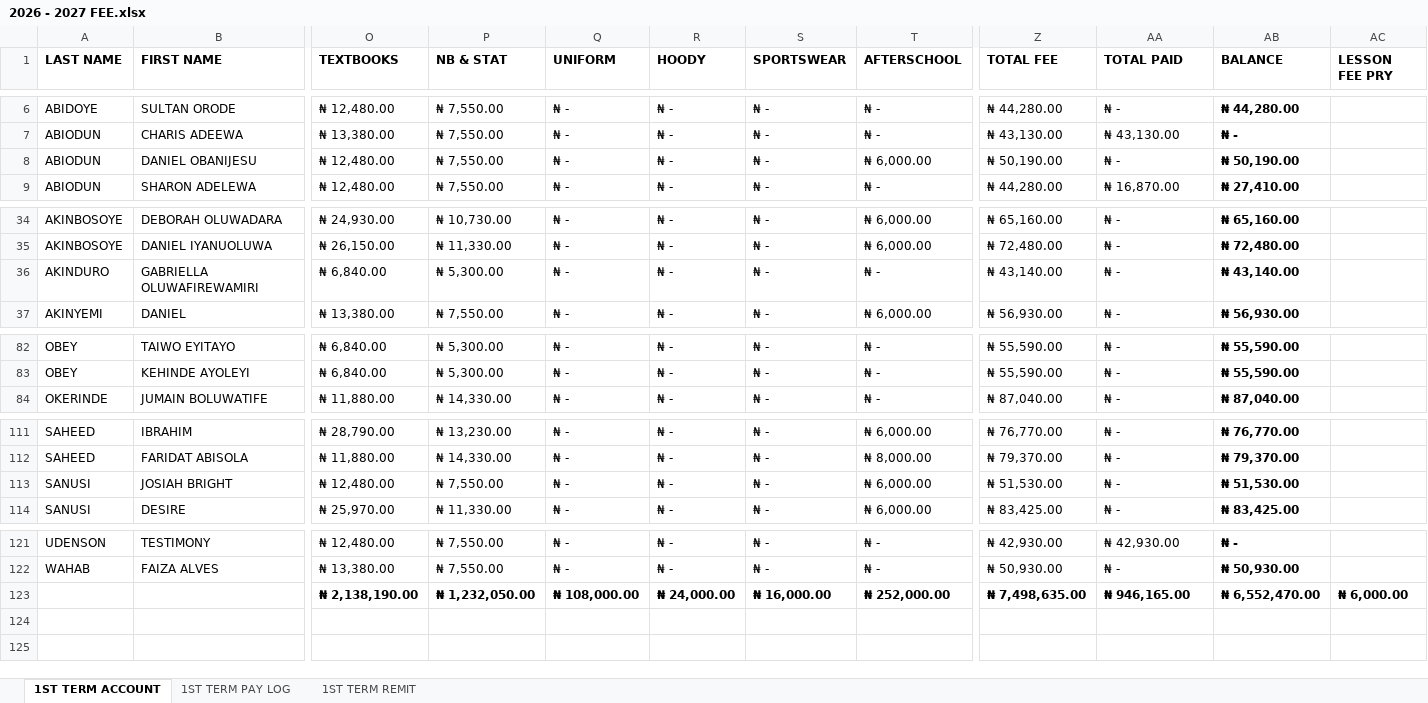
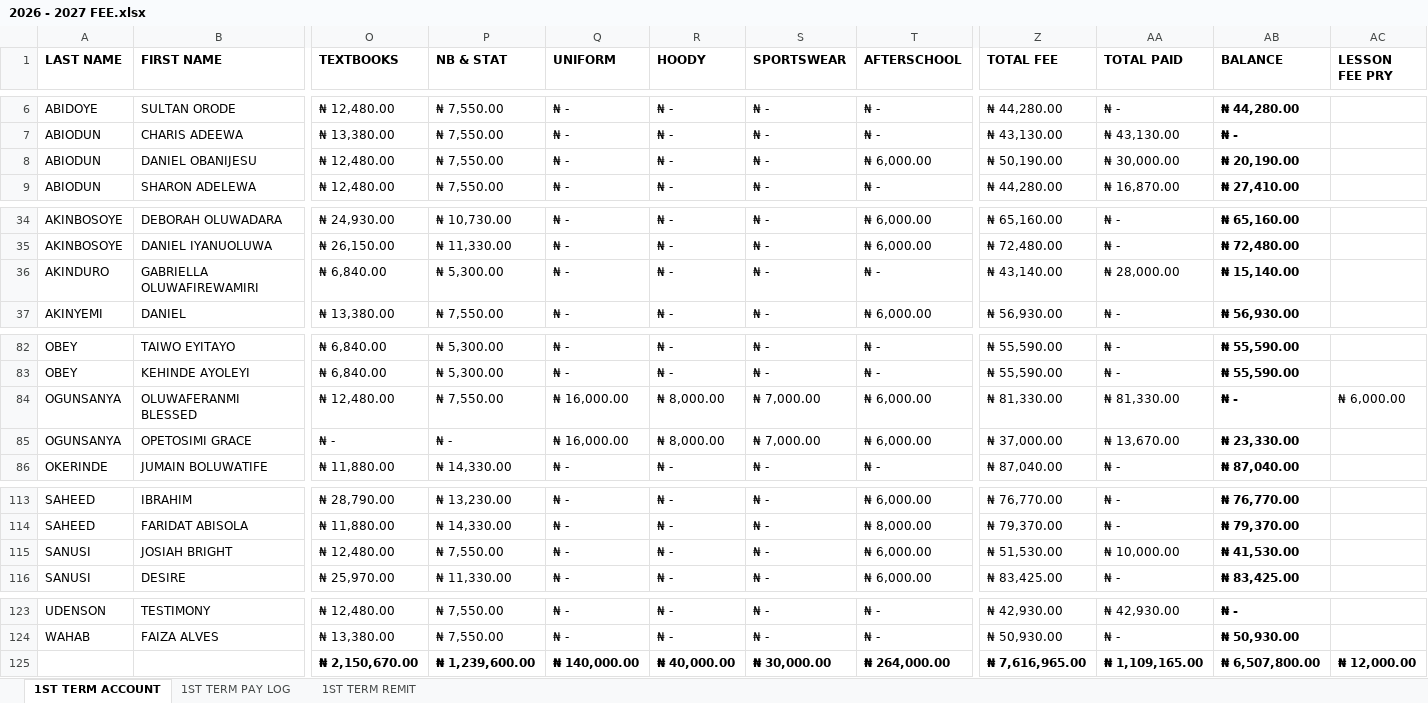
Before and after one commit to kbischool/kbis-records-v2, an Excel workbook: source/2026 - 2027 FEE.xlsx, sheet 1ST TERM ACCOUNT, drawn as a sheet; only a part is shown, gaps mark what is left out; values as stored, in another font and other column widths than the file's, no borders; conditional formats not drawn; addresses are those after the commit; rows hold the shown columns only; the diff names each change by its address in the sheet, - before the commit and + after, or states it on an @@ line.

Commit message:
Update student records, balances and meta
Refresh data exports and student records:

- docs/data/meta.json: updated generatedAt and summary numbers (totalStudents -> 223, activeStudents -> 122, leftStudents -> 101), adjusted classCounts (PLAYGROUP 2 -> 11, added UNASSIGNED:1) and currentOutstanding -> 6505070.
- docs/data/students.json: corrected several students' paid/balance/latestBalance values, changed Ogunsanya Oluwaferanmi to active (PLAYGROUP 2) with a 2026-2027 session, and added Ogunsanya Opetosimi as a new student entry.
- Updated source/2026 - 2027 FEE.xlsx to match data.

```diff
--- a/source/2026 - 2027 FEE.xlsx (sheet 1ST TERM ACCOUNT)
+++ b/source/2026 - 2027 FEE.xlsx (sheet 1ST TERM ACCOUNT)
-AA8 (TOTAL PAID): ₦ -
+AA8 (TOTAL PAID): ₦ 30,000.00
-AB8 (BALANCE): ₦ 50,190.00
+AB8 (BALANCE): ₦ 20,190.00
-AA36 (TOTAL PAID): ₦ -
+AA36 (TOTAL PAID): ₦ 28,000.00
-AB36 (BALANCE): ₦ 43,140.00
+AB36 (BALANCE): ₦ 15,140.00
+row 84: OGUNSANYA | OLUWAFERANMI BLESSED | ₦ 12,480.00 | ₦ 7,550.00 | ₦ 16,000.00 | ₦ 8,000.00 | ₦ 7,000.00 | ₦ 6,000.00 | ₦ 81,330.00 | ₦ 81,330.00 | ₦ - | ₦ 6,000.00
+row 85: OGUNSANYA | OPETOSIMI GRACE | ₦ - | ₦ - | ₦ 16,000.00 | ₦ 8,000.00 | ₦ 7,000.00 | ₦ 6,000.00 | ₦ 37,000.00 | ₦ 13,670.00 | ₦ 23,330.00
-AA115 (TOTAL PAID): ₦ -
+AA115 (TOTAL PAID): ₦ 10,000.00
-AB115 (BALANCE): ₦ 51,530.00
+AB115 (BALANCE): ₦ 41,530.00
-O125 (TEXTBOOKS): ₦ 2,138,190.00
+O125 (TEXTBOOKS): ₦ 2,150,670.00
-P125 (NB & STAT): ₦ 1,232,050.00
+P125 (NB & STAT): ₦ 1,239,600.00
-Q125 (UNIFORM): ₦ 108,000.00
+Q125 (UNIFORM): ₦ 140,000.00
-R125 (HOODY): ₦ 24,000.00
+R125 (HOODY): ₦ 40,000.00
-S125 (SPORTSWEAR): ₦ 16,000.00
+S125 (SPORTSWEAR): ₦ 30,000.00
-T125 (AFTERSCHOOL): ₦ 252,000.00
+T125 (AFTERSCHOOL): ₦ 264,000.00
-Z125 (TOTAL FEE): ₦ 7,498,635.00
+Z125 (TOTAL FEE): ₦ 7,616,965.00
-AA125 (TOTAL PAID): ₦ 946,165.00
+AA125 (TOTAL PAID): ₦ 1,109,165.00
-AB125 (BALANCE): ₦ 6,552,470.00
+AB125 (BALANCE): ₦ 6,507,800.00
-AC125 (LESSON FEE PRY): ₦ 6,000.00
+AC125 (LESSON FEE PRY): ₦ 12,000.00
```
Also changed, not shown: sheet 1ST TERM PAY LOG, sheet 1ST TERM REMIT, formulas that keep their value, 2 other files.
